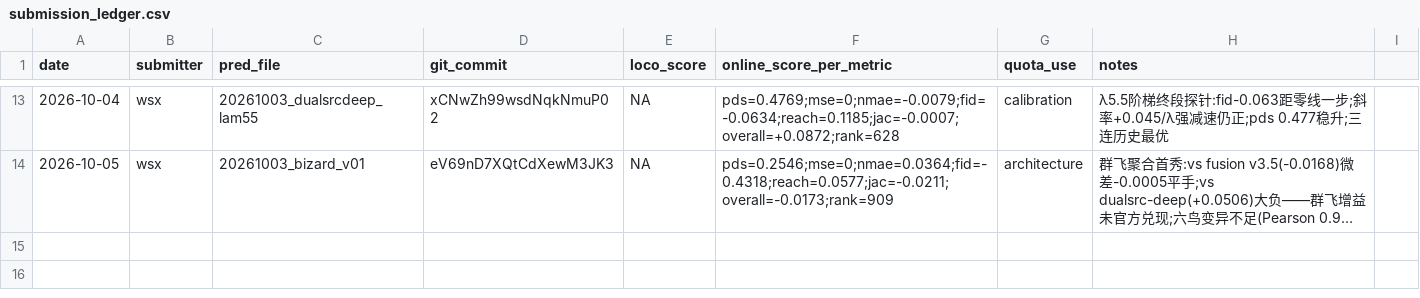
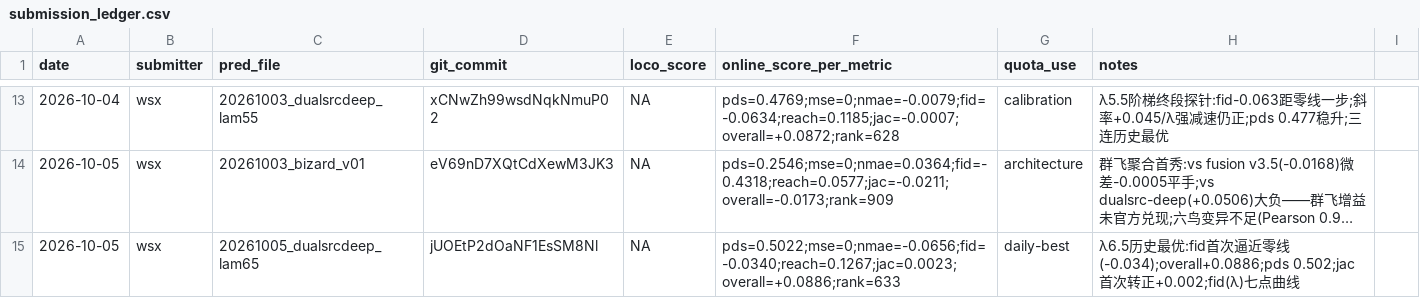
Before and after one commit to WangLabCSU/aivc2026, a CSV file: submission_ledger.csv, drawn as a sheet; only a part is shown, gaps mark what is left out; long unchanged cells end in …; the diff names each change by its address in the sheet, - before the commit and + after, or states it on an @@ line.

Commit message:
ledger: λ6.5 +0.0886 (Rank 633)——fid -0.034 逼近零线, jac 首转正; fid(λ) 七点曲线

```diff
--- a/submission_ledger.csv
+++ b/submission_ledger.csv
+row 15: 2026-10-05 | wsx | 20261005_dualsrcdeep_lam65 | jUOEtP2dOaNF1EsSM8Nl | NA | pds=0.5022;mse=0;nmae=-0.0656;fid=-0.0340;reach=0.1267;jac=0.0023;overall=+0.0886;rank=633 | daily-best | λ6.5历史最优:fid首次逼近零线(-0.034);overall+0.0886;pds 0.502;jac首次转正+0.002;fid(λ)七点曲线
```
